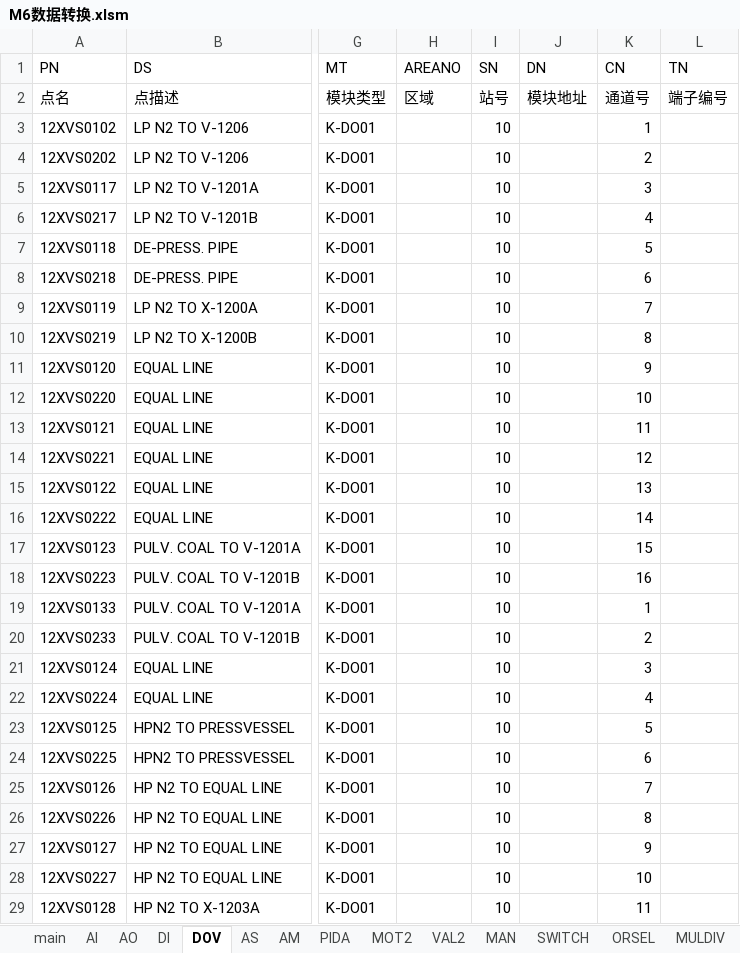
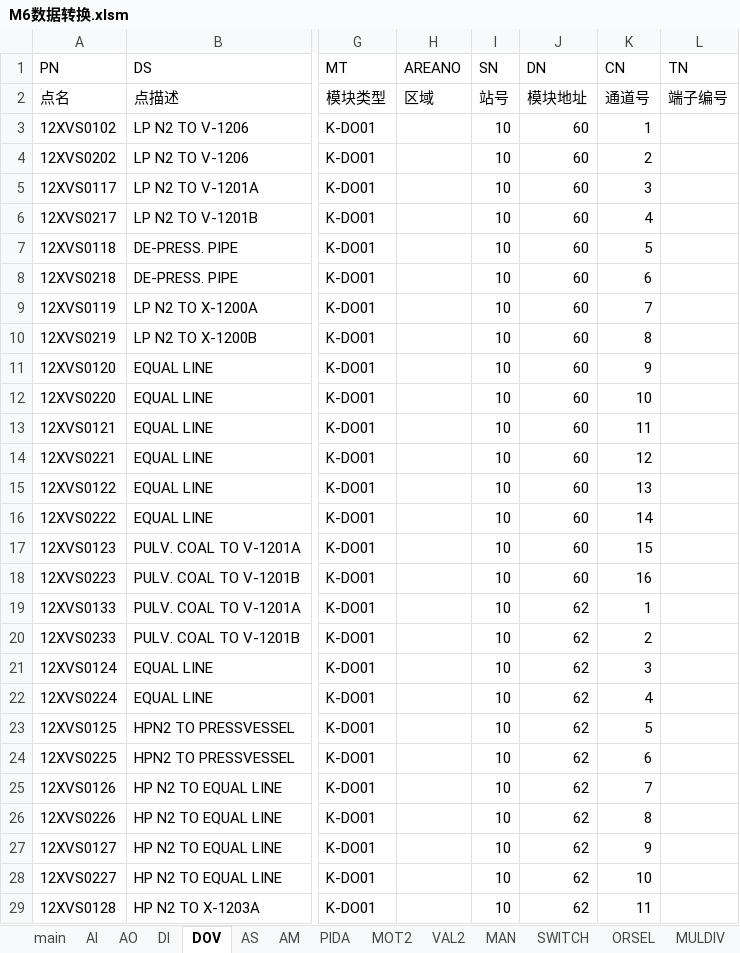
Before and after one commit to mummily/Hollysys, an Excel workbook: 4. Honeywell/1. 资料/M6数据转换/M6数据转换.xlsm, sheet DOV, drawn as a sheet; only a part is shown, gaps mark what is left out; values as stored, in another font and other column widths than the file's, no borders; the diff covers the shown part only; the diff names each change by its address in the sheet, - before the commit and + after, or states it on an @@ line.

```diff
--- a/4. Honeywell/1. 资料/M6数据转换/M6数据转换.xlsm (sheet DOV)
+++ b/4. Honeywell/1. 资料/M6数据转换/M6数据转换.xlsm (sheet DOV)
-J3:J18 (DN): (empty)
+J3:J18 (DN): 60
-J19:J29 (DN): (empty)
+J19:J29 (DN): 62
```
Also changed, not shown: 482 edited cells elsewhere in this sheet, sheet DI, sheet AI, sheet AO, 3 other files.
